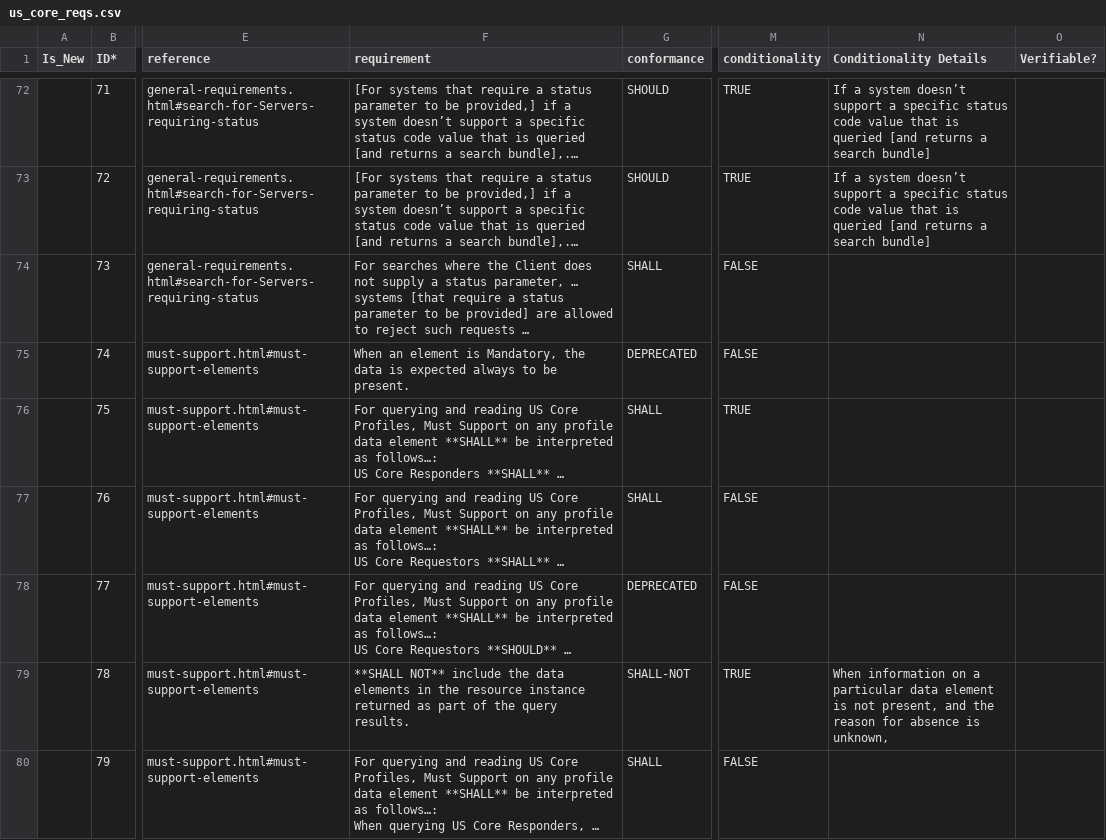
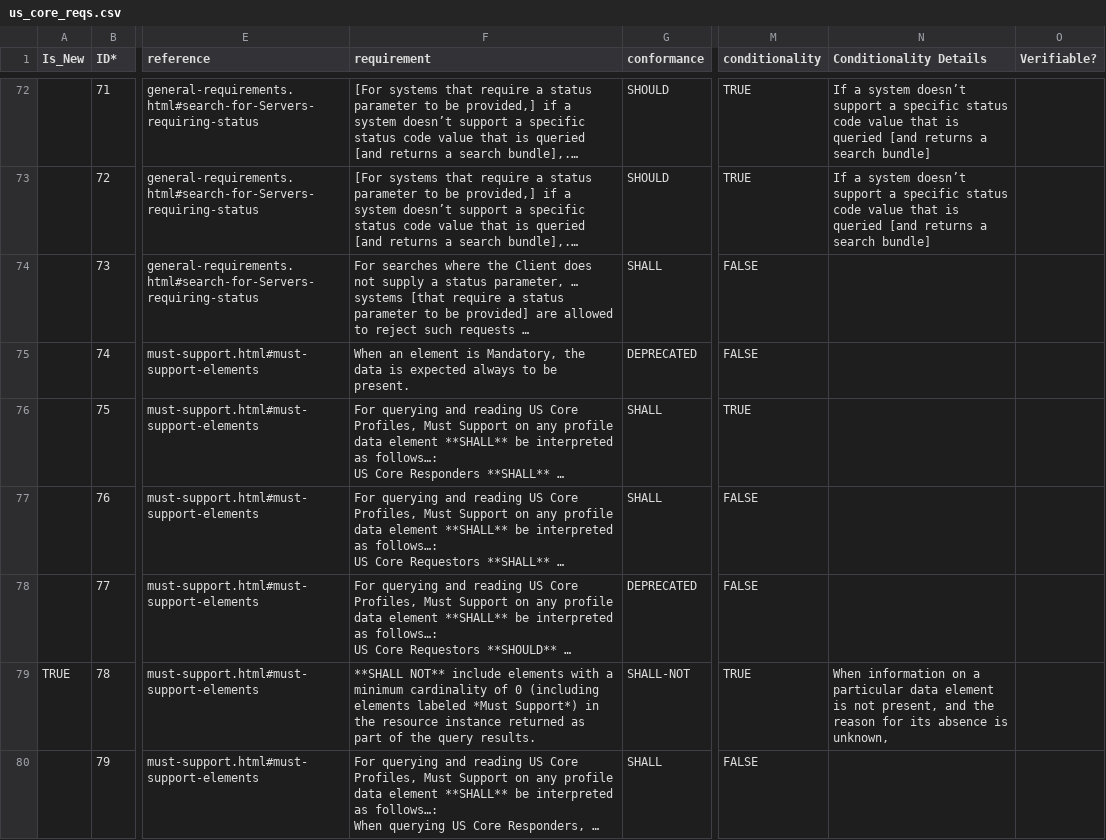
Before and after one commit to HL7/US-Core, a CSV file: input/data/us_core_reqs.csv, drawn as a sheet; only a part is shown, gaps mark what is left out; long unchanged cells end in …; the diff covers the shown part only; the diff names each change by its address in the sheet, - before the commit and + after, or states it on an @@ line.

Commit message:
Resolve the conflict between the Must Support and Missing Data rules
FHIR-56828. The Must Support rules told US Core Responders not to include a
data element when its value is absent and the reason unknown, without
qualification. The Missing Data guidance requires the opposite for mandatory
elements: an element with a minimum cardinality greater than 0 is present even
when the source system has no data, carrying a reason code. Following either
rule violated the other.

Scope the prohibition to elements the Missing Data guidance also omits, those
with a minimum cardinality of 0 including elements labeled Must Support, and
state the mandatory case alongside it as CONF-0930. Group the two requestor
requirements under a shared statement, and reword the known-reason case so the
suppressed data pointer follows it rather than opening it.

Repair two defects in the requirement rows while here: CONF-0080 recorded its
page anchor as "must-support-el+D647ements" in four columns, which pointed the
generated Requirements resource at an anchor that does not exist, and CONF-0081
read "methdology".

Generated with assistance from Claude Code

```diff
--- a/input/data/us_core_reqs.csv
+++ b/input/data/us_core_reqs.csv
-A79 (Is_New): (empty)
+A79 (Is_New): TRUE
-F79 (requirement): …NOT** include the data elements in the…
+F79 (requirement): …NOT** include elements with a minimum cardinality of 0 (including elements labeled *Must Support*) in the…
-N79 (Conditionality Details): …reason for absence is…
+N79 (Conditionality Details): …reason for its absence is…
```
Also changed, not shown: 1 added row and 9 edited cells elsewhere in this file, 4 other files.
